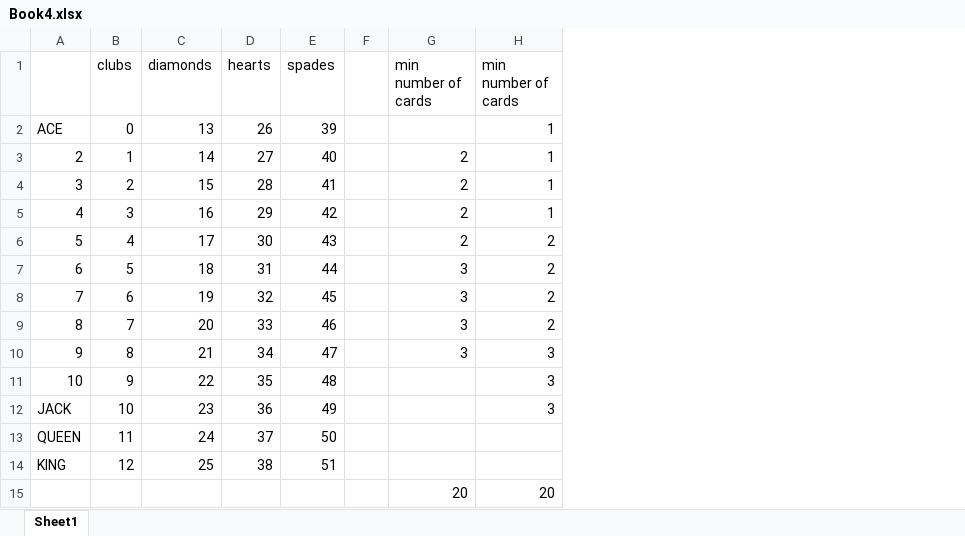
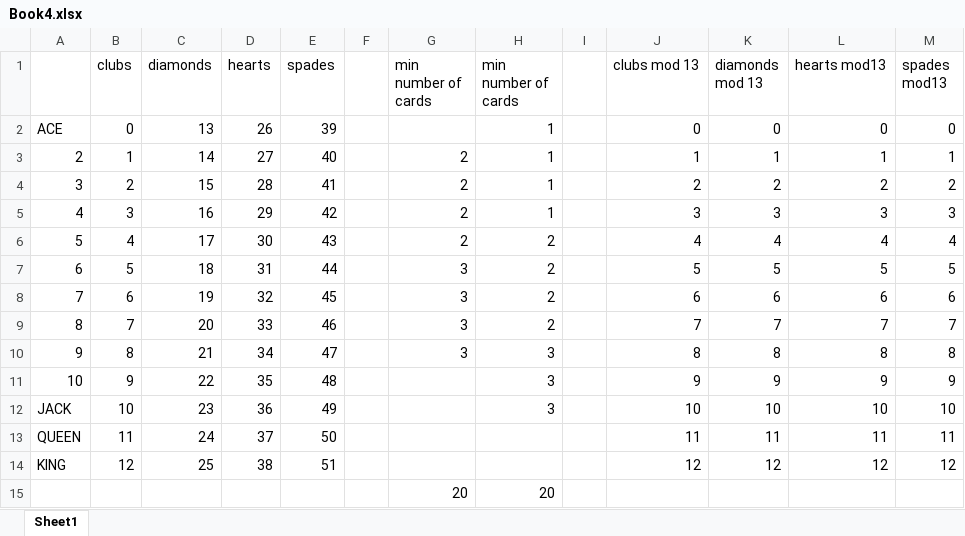
Before and after one commit to swellander/black_dapp, an Excel workbook: Book4.xlsx, sheet Sheet1, drawn as a sheet; values as stored, in another font and other column widths than the file's, no borders; the diff names each change by its address in the sheet, - before the commit and + after, or states it on an @@ line.

```diff
--- a/Book4.xlsx (sheet Sheet1)
+++ b/Book4.xlsx (sheet Sheet1)
+column I, empty
+column J (clubs mod 13), rows 2-14: 0 | 1 | 2 | 3 | 4 | 5 | 6 | 7 | 8 | 9 | 10 | 11 | 12
+column K (diamonds mod 13), rows 2-14: 0 | 1 | 2 | 3 | 4 | 5 | 6 | 7 | 8 | 9 | 10 | 11 | 12
+column L (hearts mod13), rows 2-14: 0 | 1 | 2 | 3 | 4 | 5 | 6 | 7 | 8 | 9 | 10 | 11 | 12
+column M (spades mod13), rows 2-14: 0 | 1 | 2 | 3 | 4 | 5 | 6 | 7 | 8 | 9 | 10 | 11 | 12
```
Also changed, not shown: formulas that keep their value, 6 other files.
